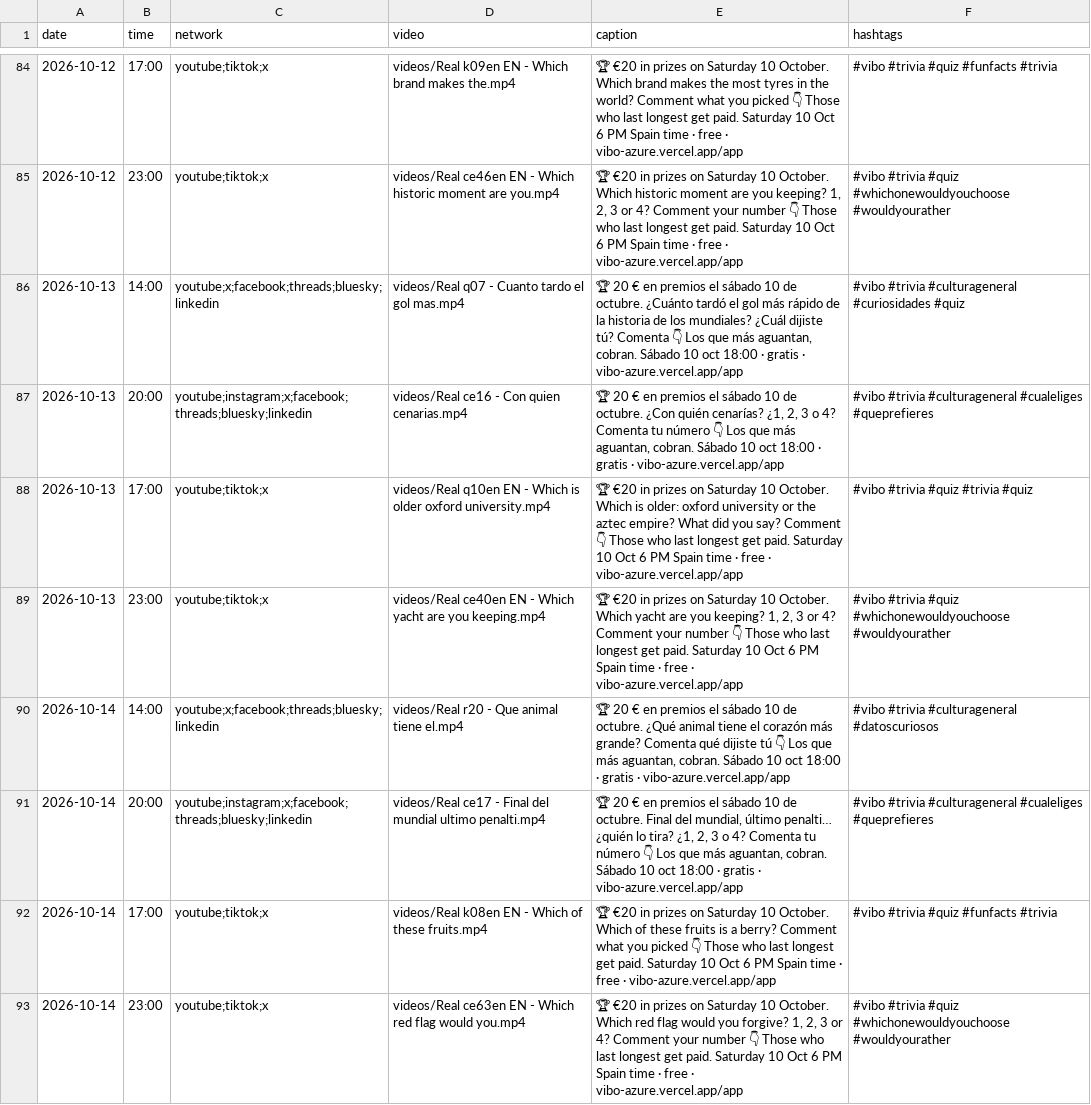
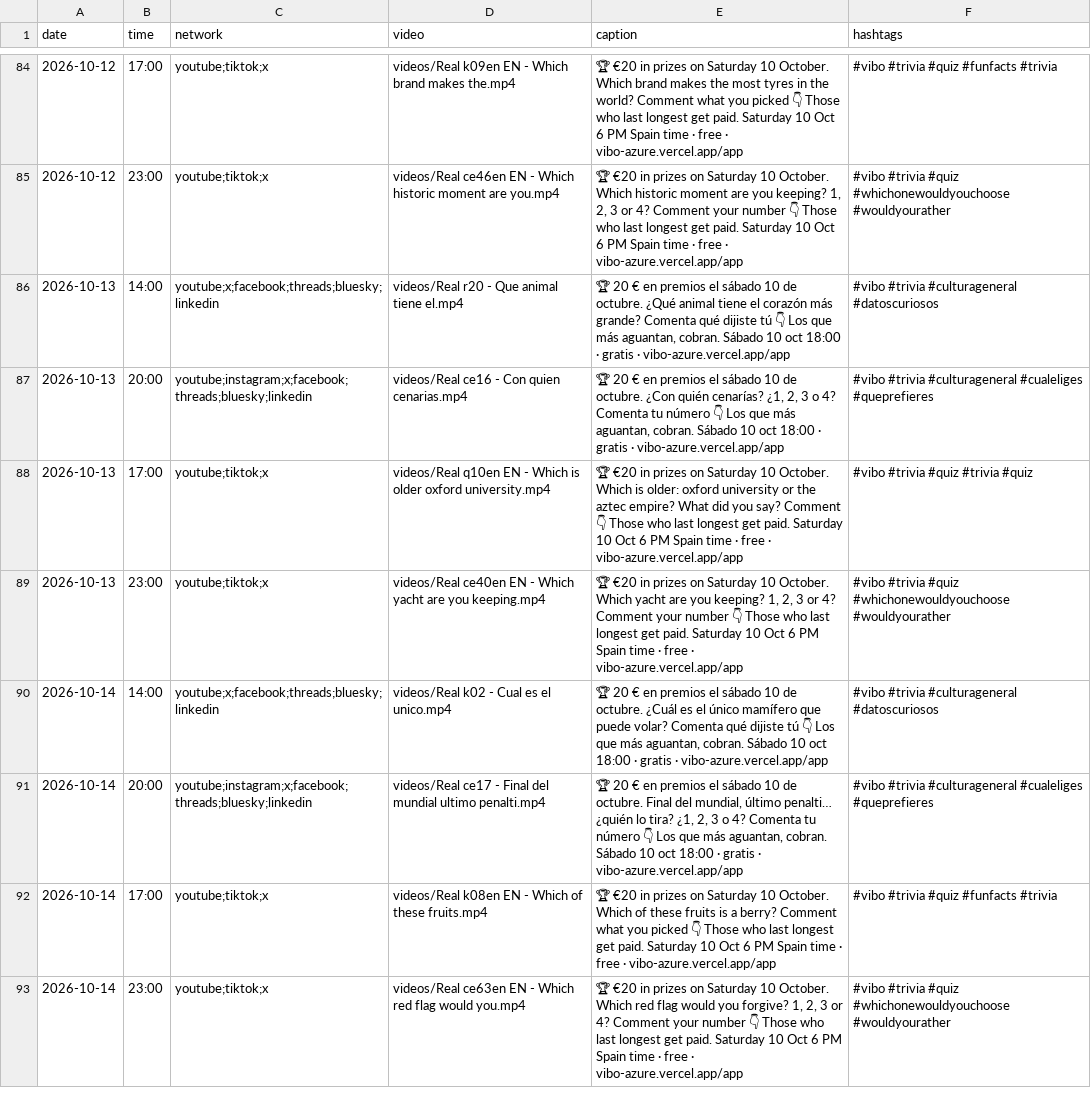
Before and after one commit to pepelu608-commits/vibo-redes, a CSV file: scripts/social/schedule.csv, drawn as a sheet; only a part is shown, gaps mark what is left out; the diff covers the shown part only.

```diff
--- a/scripts/social/schedule.csv
+++ b/scripts/social/schedule.csv
@@ -85,3 +85,3 @@ date,time,network,video,caption,hashtags
 2026-10-12,23:00,youtube;tiktok;x,videos/Real ce46en EN - Which historic moment are you.mp4,"🏆 €20 in prizes on Saturday 10 October. Which historic moment are you keeping? 1, 2, 3 or 4? Comment your number 👇 Those who last longest get paid. Saturday 10 Oct 6 PM Spain time · free · vibo-azure.vercel.app/app","#vibo #trivia #quiz #whichonewouldyouchoose #wouldyourather"
-2026-10-13,14:00,youtube;x;facebook;threads;bluesky;linkedin,videos/Real q07 - Cuanto tardo el gol mas.mp4,"🏆 20 € en premios el sábado 10 de octubre. ¿Cuánto tardó el gol más rápido de la historia de los mundiales? ¿Cuál dijiste tú? Comenta 👇 Los que más aguantan, cobran. Sábado 10 oct 18:00 · gratis · vibo-azure.vercel.app/app","#vibo #trivia #culturageneral #curiosidades #quiz"
+2026-10-13,14:00,youtube;x;facebook;threads;bluesky;linkedin,videos/Real r20 - Que animal tiene el.mp4,"🏆 20 € en premios el sábado 10 de octubre. ¿Qué animal tiene el corazón más grande? Comenta qué dijiste tú 👇 Los que más aguantan, cobran. Sábado 10 oct 18:00 · gratis · vibo-azure.vercel.app/app","#vibo #trivia #culturageneral #datoscuriosos"
 2026-10-13,20:00,youtube;instagram;x;facebook;threads;bluesky;linkedin,videos/Real ce16 - Con quien cenarias.mp4,"🏆 20 € en premios el sábado 10 de octubre. ¿Con quién cenarías? ¿1, 2, 3 o 4? Comenta tu número 👇 Los que más aguantan, cobran. Sábado 10 oct 18:00 · gratis · vibo-azure.vercel.app/app","#vibo #trivia #culturageneral #cualeliges #queprefieres"
@@ -89,3 +89,3 @@ date,time,network,video,caption,hashtags
 2026-10-13,23:00,youtube;tiktok;x,videos/Real ce40en EN - Which yacht are you keeping.mp4,"🏆 €20 in prizes on Saturday 10 October. Which yacht are you keeping? 1, 2, 3 or 4? Comment your number 👇 Those who last longest get paid. Saturday 10 Oct 6 PM Spain time · free · vibo-azure.vercel.app/app","#vibo #trivia #quiz #whichonewouldyouchoose #wouldyourather"
-2026-10-14,14:00,youtube;x;facebook;threads;bluesky;linkedin,videos/Real r20 - Que animal tiene el.mp4,"🏆 20 € en premios el sábado 10 de octubre. ¿Qué animal tiene el corazón más grande? Comenta qué dijiste tú 👇 Los que más aguantan, cobran. Sábado 10 oct 18:00 · gratis · vibo-azure.vercel.app/app","#vibo #trivia #culturageneral #datoscuriosos"
+2026-10-14,14:00,youtube;x;facebook;threads;bluesky;linkedin,videos/Real k02 - Cual es el unico.mp4,"🏆 20 € en premios el sábado 10 de octubre. ¿Cuál es el único mamífero que puede volar? Comenta qué dijiste tú 👇 Los que más aguantan, cobran. Sábado 10 oct 18:00 · gratis · vibo-azure.vercel.app/app","#vibo #trivia #culturageneral #datoscuriosos"
 2026-10-14,20:00,youtube;instagram;x;facebook;threads;bluesky;linkedin,videos/Real ce17 - Final del mundial ultimo penalti.mp4,"🏆 20 € en premios el sábado 10 de octubre. Final del mundial, último penalti… ¿quién lo tira? ¿1, 2, 3 o 4? Comenta tu número 👇 Los que más aguantan, cobran. Sábado 10 oct 18:00 · gratis · vibo-azure.vercel.app/app","#vibo #trivia #culturageneral #cualeliges #queprefieres"
```
Also changed, not shown: 66 edited cells elsewhere in this file, 1 other file.
